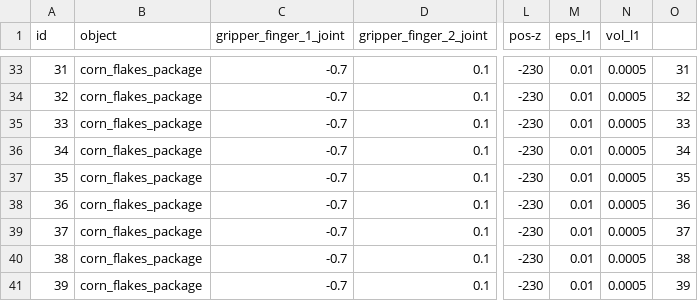
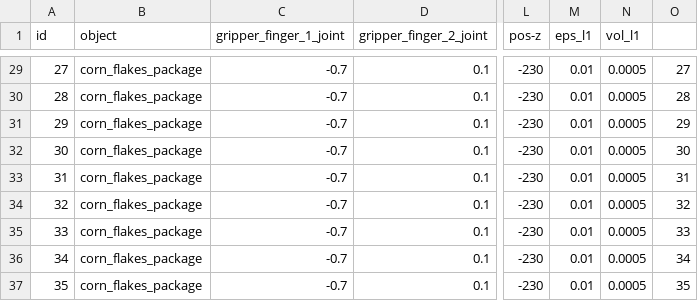
Before and after one commit to ipa-rmb-pz/cob_manipulation, a CSV file: cob_grasp_generation/files/database/corn_flakes_package/sdhx_corn_flakes_package.csv, drawn as a sheet; only a part is shown, gaps mark what is left out; addresses are those after the commit; the diff covers the shown part only; the diff names each change by its address in the sheet, - before the commit and + after, or states it on an @@ line.

```diff
--- a/cob_grasp_generation/files/database/corn_flakes_package/sdhx_corn_flakes_package.csv
+++ b/cob_grasp_generation/files/database/corn_flakes_package/sdhx_corn_flakes_package.csv
@@ column A (id) renumbered from row 6 down @@
-O29: 31
+O29: 27
-O30: 32
+O30: 28
-O31: 33
+O31: 29
-O32: 34
+O32: 30
-O33: 35
+O33: 31
-O34: 36
+O34: 32
-O35: 37
+O35: 33
-O36: 38
+O36: 34
-O37: 39
+O37: 35
```
Also changed, not shown: 4 removed rows and 23 edited cells elsewhere in this file, 2 other files.
